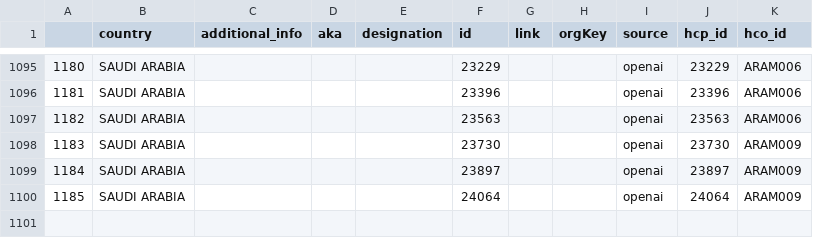
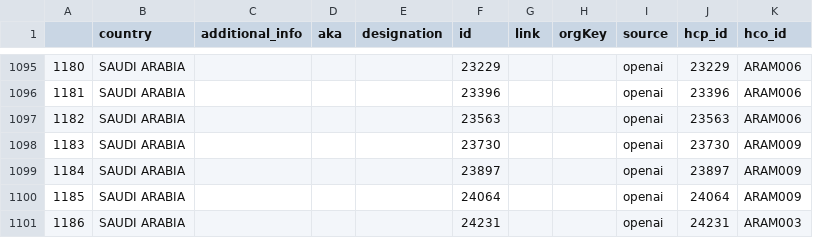
Before and after one commit to wittygirl8/HighRiskThirdParty-Backend, a CSV file: data/app2.vStrongEdges.csv, drawn as a sheet; only a part is shown, gaps mark what is left out; the diff names each change by its address in the sheet, - before the commit and + after, or states it on an @@ line.

```diff
--- a/data/app2.vStrongEdges.csv
+++ b/data/app2.vStrongEdges.csv
+row 1101: 1186 | SAUDI ARABIA |  |  |  | 24231 |  |  | openai | 24231 | ARAM003
```
Also changed, not shown: data/app2.vAllEdges.csv, data/app2.vAllNodes.csv, 5 other files.
